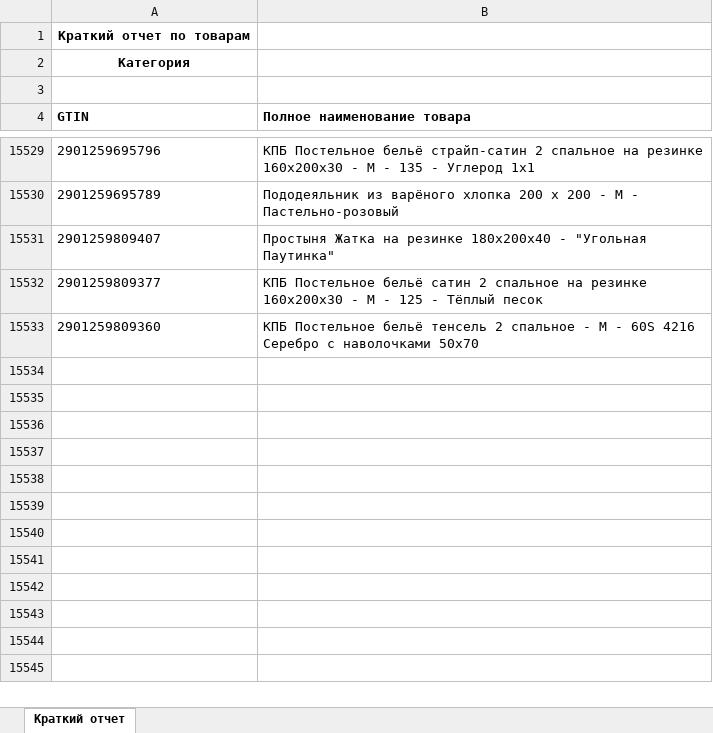
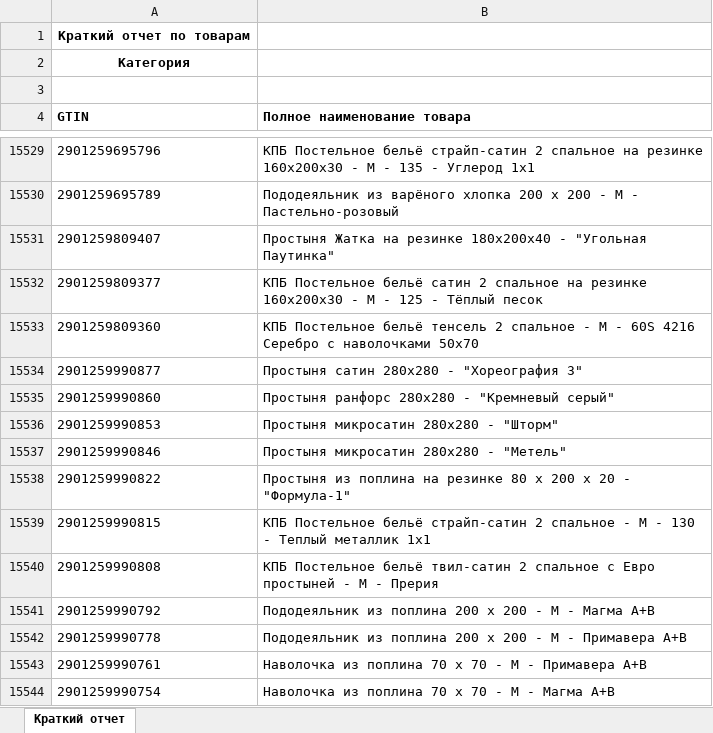
Before and after one commit to isergeich22/marking_system, an Excel workbook: public/Краткий отчет.xlsx, sheet Краткий отчет, drawn as a sheet; only a part is shown, gaps mark what is left out; values as stored, in another font and other column widths than the file's, no borders; the diff names each change by its address in the sheet, - before the commit and + after, or states it on an @@ line.

```diff
--- a/public/Краткий отчет.xlsx (sheet Краткий отчет)
+++ b/public/Краткий отчет.xlsx (sheet Краткий отчет)
+row 15534: 2901259990877 | Простыня сатин 280х280 - "Хореография 3"
+row 15535: 2901259990860 | Простыня ранфорс 280х280 - "Кремневый серый"
+row 15536: 2901259990853 | Простыня микросатин 280х280 - "Шторм"
+row 15537: 2901259990846 | Простыня микросатин 280х280 - "Метель"
+row 15538: 2901259990822 | Простыня из поплина на резинке 80 х 200 х 20 - "Формула-1"
+row 15539: 2901259990815 | КПБ Постельное бельё страйп-сатин 2 спальное - М - 130 - Теплый металлик 1х1
+row 15540: 2901259990808 | КПБ Постельное бельё твил-сатин 2 спальное с Евро простыней - М - Прерия
+row 15541: 2901259990792 | Пододеяльник из поплина 200 х 200 - М - Магма А+В
+row 15542: 2901259990778 | Пододеяльник из поплина 200 х 200 - М - Примавера А+В
+row 15543: 2901259990761 | Наволочка из поплина 70 х 70 - М - Примавера А+В
+row 15544: 2901259990754 | Наволочка из поплина 70 х 70 - М - Магма А+В
```
Also changed, not shown: 2 other files.
